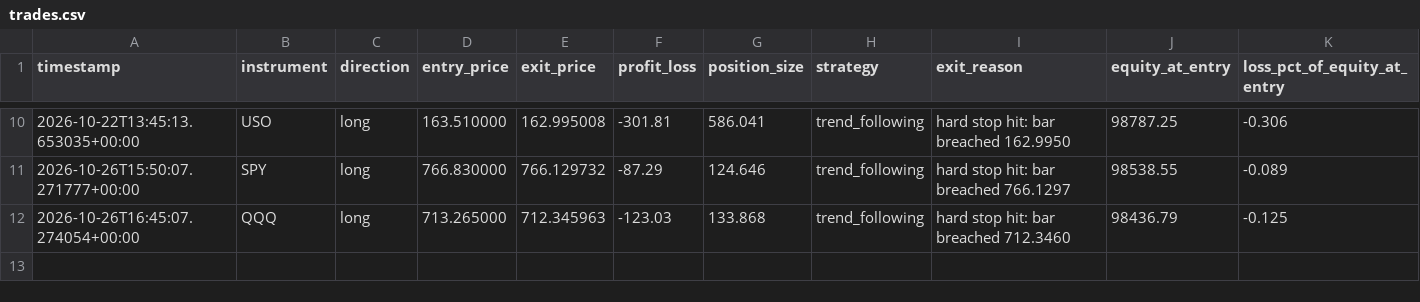
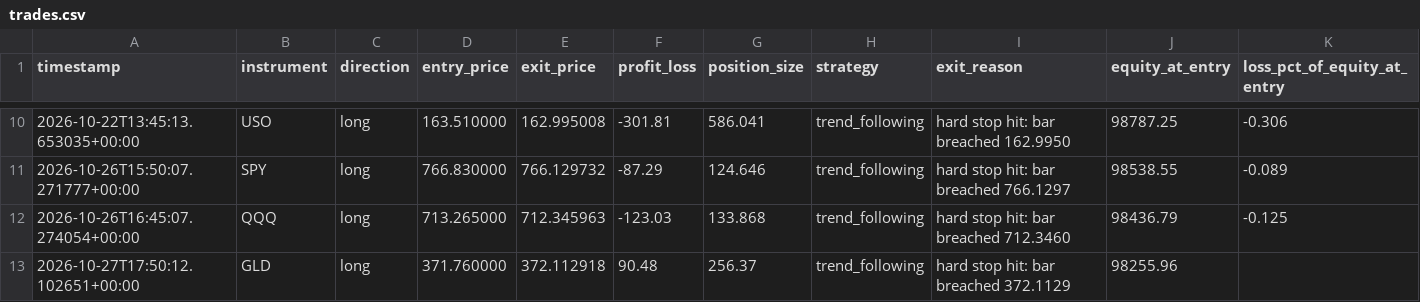
Before and after one commit to manchalasudharshan/alpaca-trading-bot, a CSV file: trades.csv, drawn as a sheet; only a part is shown, gaps mark what is left out.

```diff
--- a/trades.csv
+++ b/trades.csv
@@ -12 +12,2 @@ timestamp,instrument,direction,entry_price,exit_price,profit_loss,position_size,
 2026-10-26T16:45:07.274054+00:00,QQQ,long,713.265000,712.345963,-123.03,133.868,trend_following,hard stop hit: bar breached 712.3460,98436.79,-0.125
+2026-10-27T17:50:12.102651+00:00,GLD,long,371.760000,372.112918,90.48,256.37,trend_following,hard stop hit: bar breached 372.1129,98255.96,
```
Also changed, not shown: daily_pnl.csv, 2 other files.
